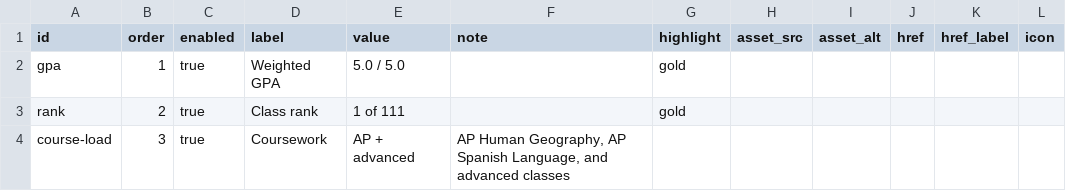
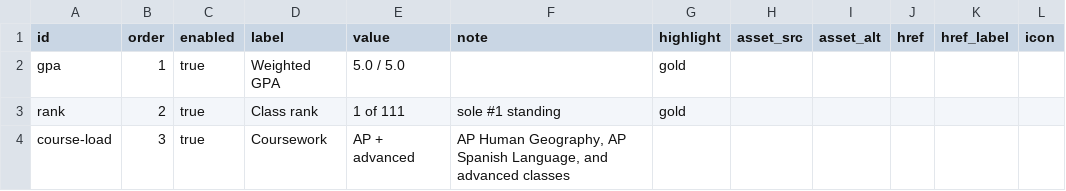
Before and after one commit to Chrissyuh/christopher-portfolio, a CSV file: docs/google-sheet-template/Academics.csv, drawn as a sheet; only a part is shown; the diff names each change by its address in the sheet, - before the commit and + after, or states it on an @@ line.

```diff
--- a/docs/google-sheet-template/Academics.csv
+++ b/docs/google-sheet-template/Academics.csv
-F3 (note): (empty)
+F3 (note): sole #1 standing
```
Also changed, not shown: 5 other files.
